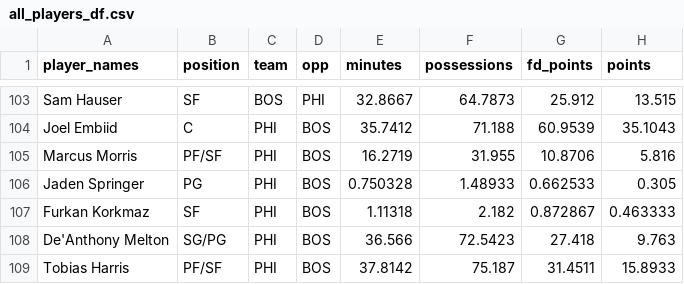
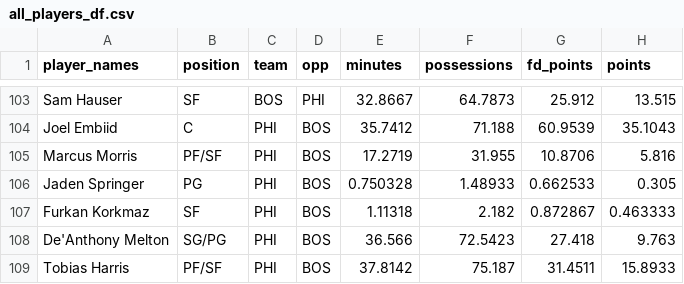
Before and after one commit to A1Marky/Fast_Capper, a CSV file: all_players_df.csv, drawn as a sheet; only a part is shown, gaps mark what is left out; the diff names each change by its address in the sheet, - before the commit and + after, or states it on an @@ line.

```diff
--- a/all_players_df.csv
+++ b/all_players_df.csv
-E105 (minutes): 16.2719
+E105 (minutes): 17.2719
```
Also changed, not shown: all_players_with_player_types_to_bet_type.csv.
